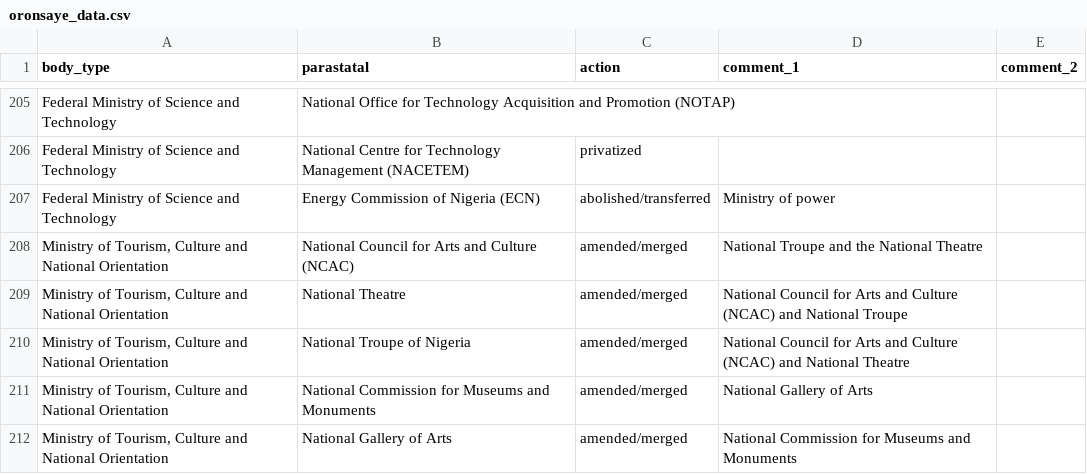
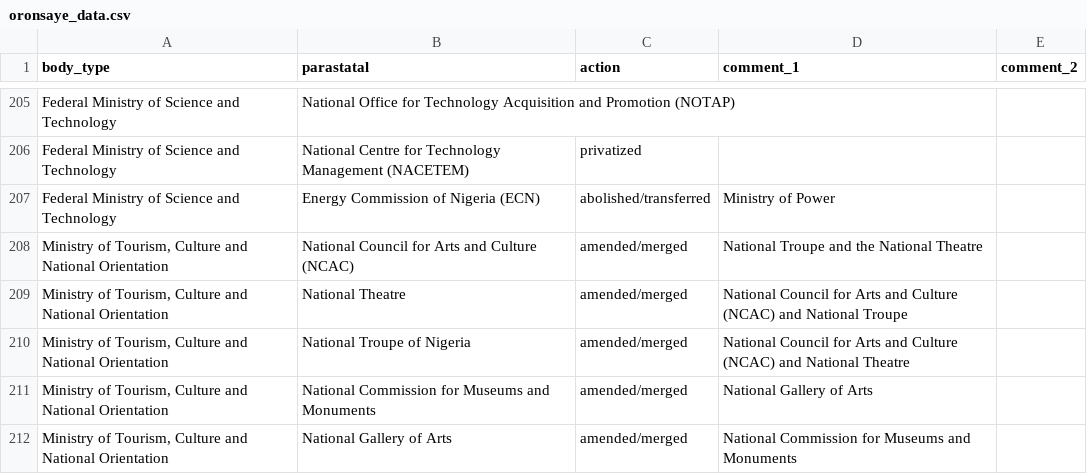
Before and after one commit to jamesuanhoro/oronsaye, a CSV file: oronsaye_data.csv, drawn as a sheet; only a part is shown, gaps mark what is left out.

```diff
--- a/oronsaye_data.csv
+++ b/oronsaye_data.csv
@@ -208,3 +208,3 @@ Federal Ministry of Science and Technology,National Office for Technology Acquis
 Federal Ministry of Science and Technology,National Centre for Technology Management (NACETEM),privatized,,
-Federal Ministry of Science and Technology,Energy Commission of Nigeria (ECN),abolished/transferred,Ministry of power,
+Federal Ministry of Science and Technology,Energy Commission of Nigeria (ECN),abolished/transferred,Ministry of Power,
 "Ministry of Tourism, Culture and National Orientation",National Council for Arts and Culture (NCAC),amended/merged,National Troupe and the National Theatre ,
```
Also changed, not shown: 1 other file.
